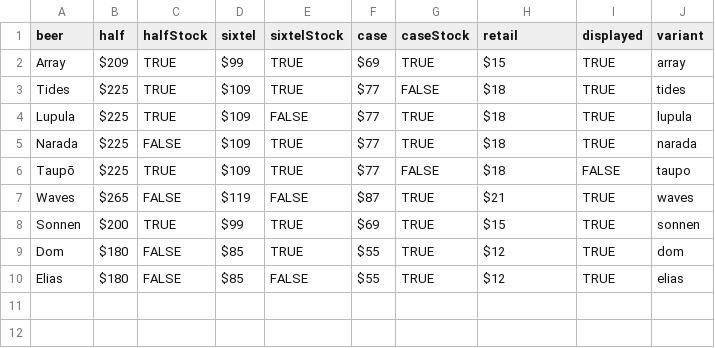
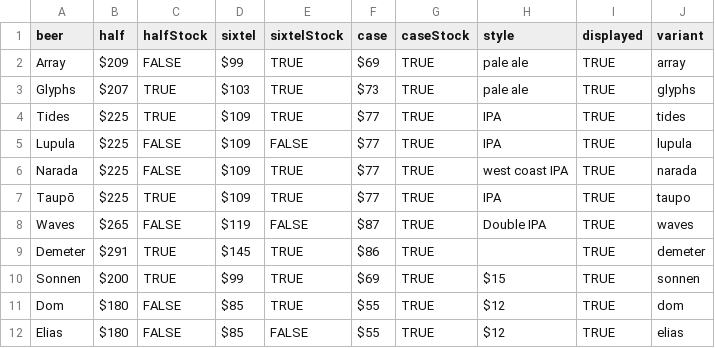
Before and after one commit to lolevbeer/site, a CSV file: _data/sales.csv, drawn as a sheet.

Commit message:
Sync Data from google sheets

```diff
--- a/_data/sales.csv
+++ b/_data/sales.csv
@@ -1,8 +1,10 @@
-beer,half,halfStock,sixtel,sixtelStock,case,caseStock,retail,displayed,variant
-Array,$209,TRUE,$99,TRUE,$69,TRUE,$15,TRUE,array
-Tides,$225,TRUE,$109,TRUE,$77,FALSE,$18,TRUE,tides
-Lupula,$225,TRUE,$109,FALSE,$77,TRUE,$18,TRUE,lupula
-Narada,$225,FALSE,$109,TRUE,$77,TRUE,$18,TRUE,narada
-Taupō,$225,TRUE,$109,TRUE,$77,FALSE,$18,FALSE,taupo
-Waves,$265,FALSE,$119,FALSE,$87,TRUE,$21,TRUE,waves
+beer,half,halfStock,sixtel,sixtelStock,case,caseStock,style,displayed,variant
+Array,$209,FALSE,$99,TRUE,$69,TRUE,pale ale,TRUE,array
+Glyphs,$207,TRUE,$103,TRUE,$73,TRUE,pale ale,TRUE,glyphs
+Tides,$225,TRUE,$109,TRUE,$77,TRUE,IPA,TRUE,tides
+Lupula,$225,FALSE,$109,FALSE,$77,TRUE,IPA,TRUE,lupula
+Narada,$225,FALSE,$109,TRUE,$77,TRUE,west coast IPA,TRUE,narada
+Taupō,$225,TRUE,$109,TRUE,$77,TRUE,IPA,TRUE,taupo
+Waves,$265,FALSE,$119,FALSE,$87,TRUE,Double IPA,TRUE,waves
+Demeter,$291,TRUE,$145,TRUE,$86,TRUE,,TRUE,demeter
 Sonnen,$200,TRUE,$99,TRUE,$69,TRUE,$15,TRUE,sonnen
```
